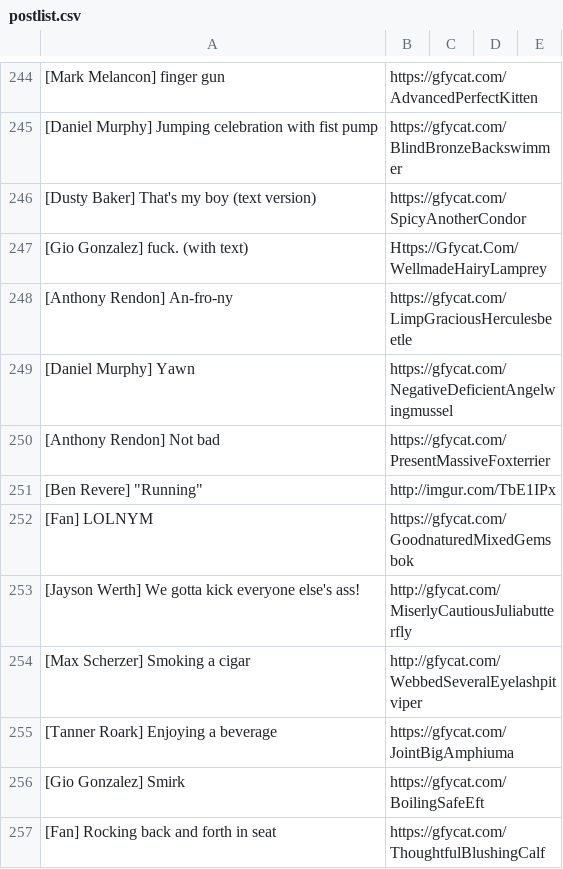
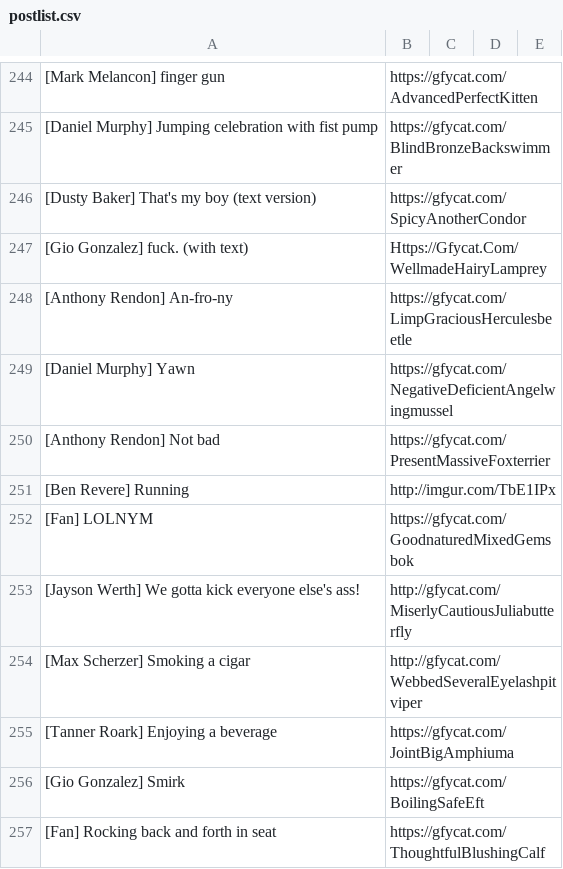
Before and after one commit to efitz11/natsgifbot, a CSV file: postlist.csv, drawn as a sheet; only a part is shown, gaps mark what is left out; the diff names each change by its address in the sheet, - before the commit and + after, or states it on an @@ line.

Commit message:
removed quotes

```diff
--- a/postlist.csv
+++ b/postlist.csv
-A251: [Ben Revere] "Running"
+A251: [Ben Revere] Running
```
